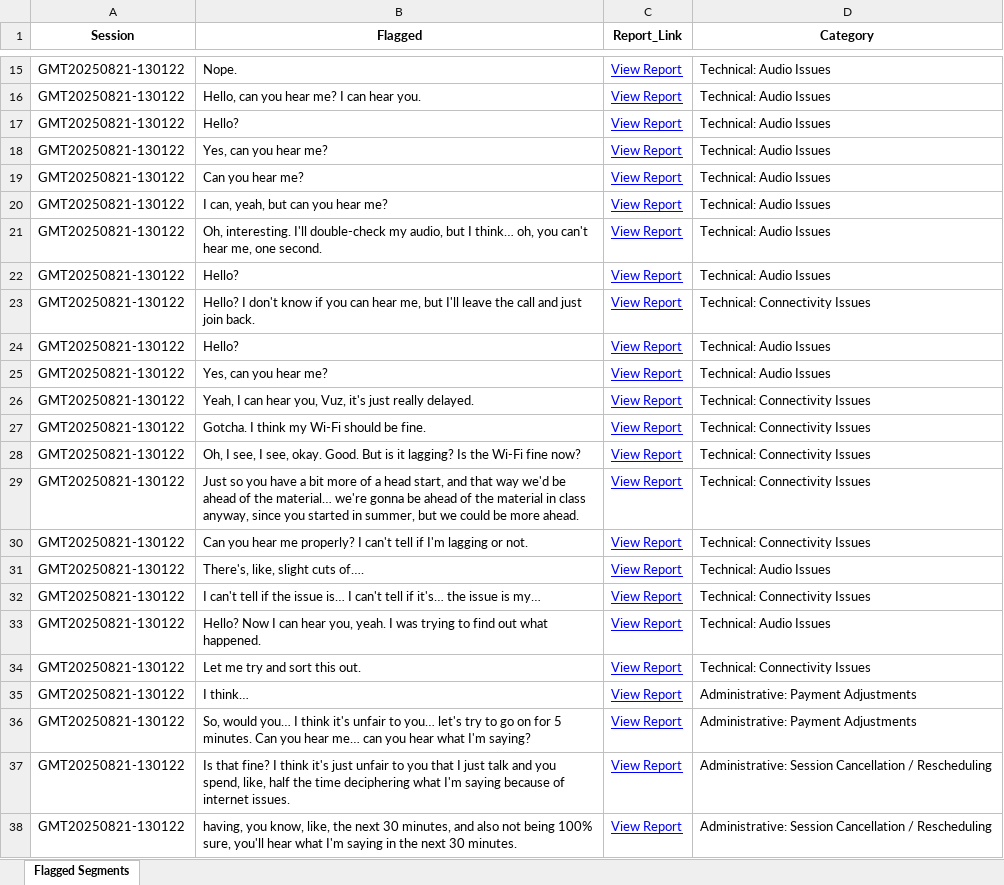
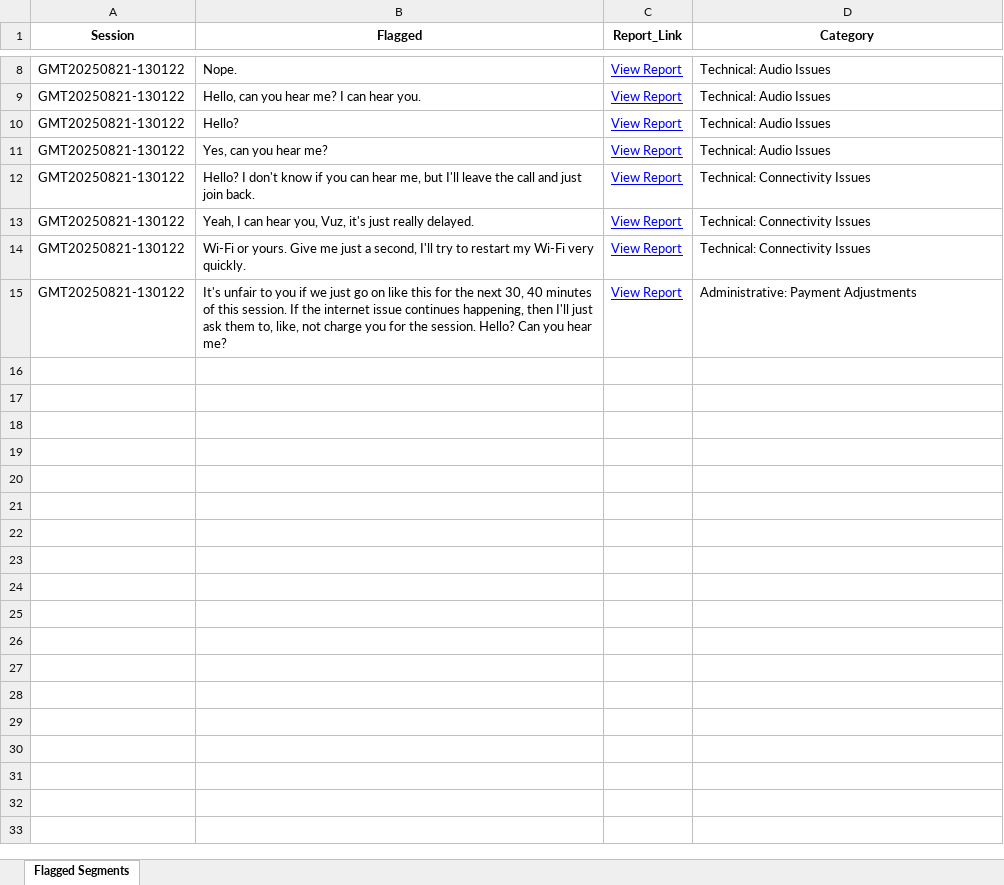
Before and after one commit to andreamaria810/Zoom_Reports, an Excel workbook: flagged_segments.xlsx, sheet Flagged Segments, drawn as a sheet; only a part is shown, gaps mark what is left out; values as stored, in another font and other column widths than the file's, no borders; removed rows and columns are numbered as before the commit, all else as after; the diff covers the shown part only; the diff names each change by its address in the sheet, - before the commit and + after, or states it on an @@ line.

Commit message:
Validated report update 2025-11-08 13:19

```diff
--- a/flagged_segments.xlsx (sheet Flagged Segments)
+++ b/flagged_segments.xlsx (sheet Flagged Segments)
-row 19: GMT20250821-130122 | Can you hear me? | View Report | Technical: Audio Issues
-row 20: GMT20250821-130122 | I can, yeah, but can you hear me? | View Report | Technical: Audio Issues
-row 21: GMT20250821-130122 | Oh, interesting. I'll double-check my audio, but I think… oh, you can't hear me, one second. | View Report | Technical: Audio Issues
-row 22: GMT20250821-130122 | Hello? | View Report | Technical: Audio Issues
-row 24: GMT20250821-130122 | Hello? | View Report | Technical: Audio Issues
-row 25: GMT20250821-130122 | Yes, can you hear me? | View Report | Technical: Audio Issues
-row 27: GMT20250821-130122 | Gotcha. I think my Wi-Fi should be fine. | View Report | Technical: Connectivity Issues
-B14 (Flagged): Oh, I see, I see, okay. Good. But is it lagging? Is the Wi-Fi fine now?
+B14 (Flagged): Wi-Fi or yours. Give me just a second, I'll try to restart my Wi-Fi very quickly.
-row 29: GMT20250821-130122 | Just so you have a bit more of a head start, and that way we'd be ahead of the material… we're gonna be ahead of the material in class anyway, since you started in summer, but we could be more ahead. | View Report | Technical: Connectivity Issues
-row 30: GMT20250821-130122 | Can you hear me properly? I can't tell if I'm lagging or not. | View Report | Technical: Connectivity Issues
-row 31: GMT20250821-130122 | There's, like, slight cuts of…. | View Report | Technical: Audio Issues
-row 32: GMT20250821-130122 | I can't tell if the issue is… I can't tell if it's… the issue is my… | View Report | Technical: Connectivity Issues
-row 33: GMT20250821-130122 | Hello? Now I can hear you, yeah. I was trying to find out what happened. | View Report | Technical: Audio Issues
-row 34: GMT20250821-130122 | Let me try and sort this out. | View Report | Technical: Connectivity Issues
-row 35: GMT20250821-130122 | I think… | View Report | Administrative: Payment Adjustments
-B15 (Flagged): So, would you… I think it's unfair to you… let's try to go on for 5 minutes. Can you hear me… can you hear what I'm saying?
+B15 (Flagged): It's unfair to you if we just go on like this for the next 30, 40 minutes of this session. If the internet issue continues happening, then I'll just ask them to, like, not charge you for the session. Hello? Can you hear me?
-row 37: GMT20250821-130122 | Is that fine? I think it's just unfair to you that I just talk and you spend, like, half the time deciphering what I'm saying because of internet issues. | View Report | Administrative: Session Cancellation / Rescheduling
-row 38: GMT20250821-130122 | having, you know, like, the next 30 minutes, and also not being 100% sure, you'll hear what I'm saying in the next 30 minutes. | View Report | Administrative: Session Cancellation / Rescheduling
```
Also changed, not shown: 7 removed rows elsewhere in this sheet, 2 other files.
